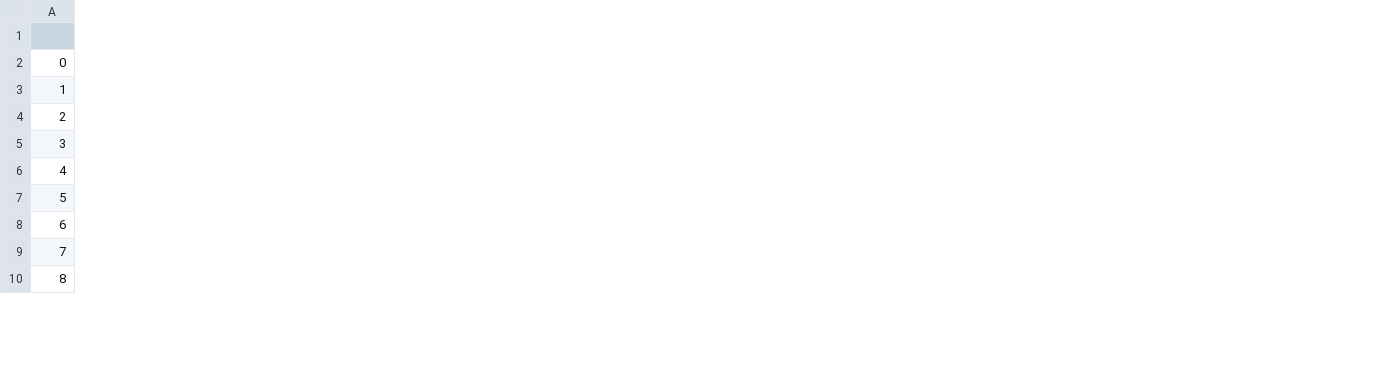
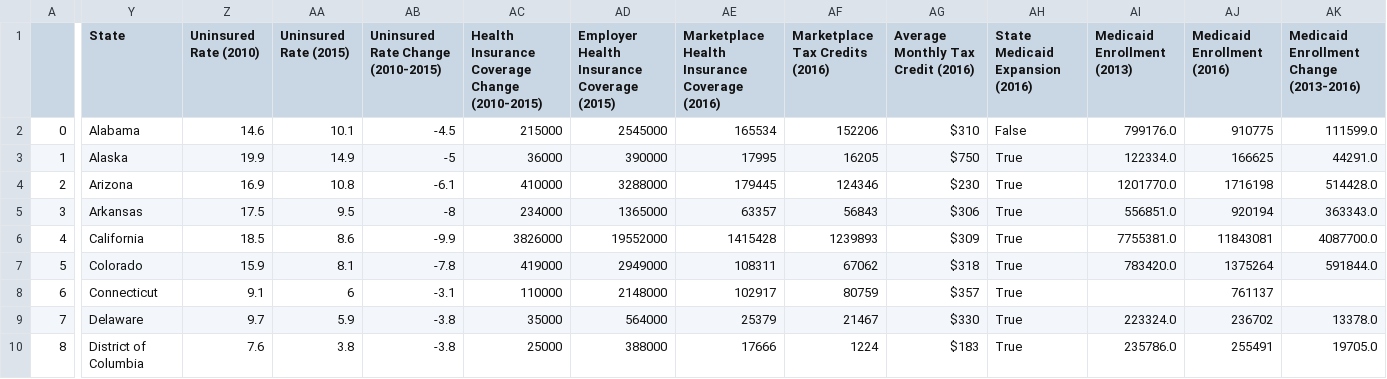
Before and after one commit to marjoriecrowell/Data-mgmt, a CSV file: Final project/Working data/merged_cpcs_ab_health_demographic.csv, drawn as a sheet; only a part is shown, gaps mark what is left out; the diff covers the shown part only; the diff names each change by its address in the sheet, - before the commit and + after, or states it on an @@ line.

Commit message:
regression on merged dataset

```diff
--- a/Final project/Working data/merged_cpcs_ab_health_demographic.csv
+++ b/Final project/Working data/merged_cpcs_ab_health_demographic.csv
+column Y (State), rows 2-10: Alabama | Alaska | Arizona | Arkansas | California | Colorado | Connecticut | Delaware | District of Columbia
+column Z (Uninsured Rate (2010)), rows 2-10: 14.6 | 19.9 | 16.9 | 17.5 | 18.5 | 15.9 | 9.1 | 9.7 | 7.6
+column AA (Uninsured Rate (2015)), rows 2-10: 10.1 | 14.9 | 10.8 | 9.5 | 8.6 | 8.1 | 6 | 5.9 | 3.8
+column AB, rows 1-10: Uninsured Rate Change (2010-2015) | -4.5 | -5 | -6.1 | -8 | -9.9 | -7.8 | -3.1 | -3.8 | -3.8
+column AC, rows 1-10: Health Insurance Coverage Change (2010-2015) | 215000 | 36000 | 410000 | 234000 | 3826000 | 419000 | 110000 | 35000 | 25000
+column AD, rows 1-10: Employer Health Insurance Coverage (2015) | 2545000 | 390000 | 3288000 | 1365000 | 19552000 | 2949000 | 2148000 | 564000 | 388000
+column AE, rows 1-10: Marketplace Health Insurance Coverage (2016) | 165534 | 17995 | 179445 | 63357 | 1415428 | 108311 | 102917 | 25379 | 17666
+column AF (Marketplace Tax Credits (2016)), rows 2-10: 152206 | 16205 | 124346 | 56843 | 1239893 | 67062 | 80759 | 21467 | 1224
+column AG, rows 1-10: Average Monthly Tax Credit (2016) | $310 | $750 | $230 | $306 | $309 | $318 | $357 | $330 | $183
+column AH (State Medicaid Expansion (2016)), rows 2-10: False | True | True | True | True | True | True | True | True
+column AI (Medicaid Enrollment (2013)), rows 2-10: 799176.0 | 122334.0 | 1201770.0 | 556851.0 | 7755381.0 | 783420.0 |  | 223324.0 | 235786.0
+column AJ (Medicaid Enrollment (2016)), rows 2-10: 910775 | 166625 | 1716198 | 920194 | 11843081 | 1375264 | 761137 | 236702 | 255491
+column AK, rows 1-10: Medicaid Enrollment Change (2013-2016) | 111599.0 | 44291.0 | 514428.0 | 363343.0 | 4087700.0 | 591844.0 |  | 13378.0 | 19705.0
```
Also changed, not shown: 1 added column elsewhere in this file, 2 other files.
